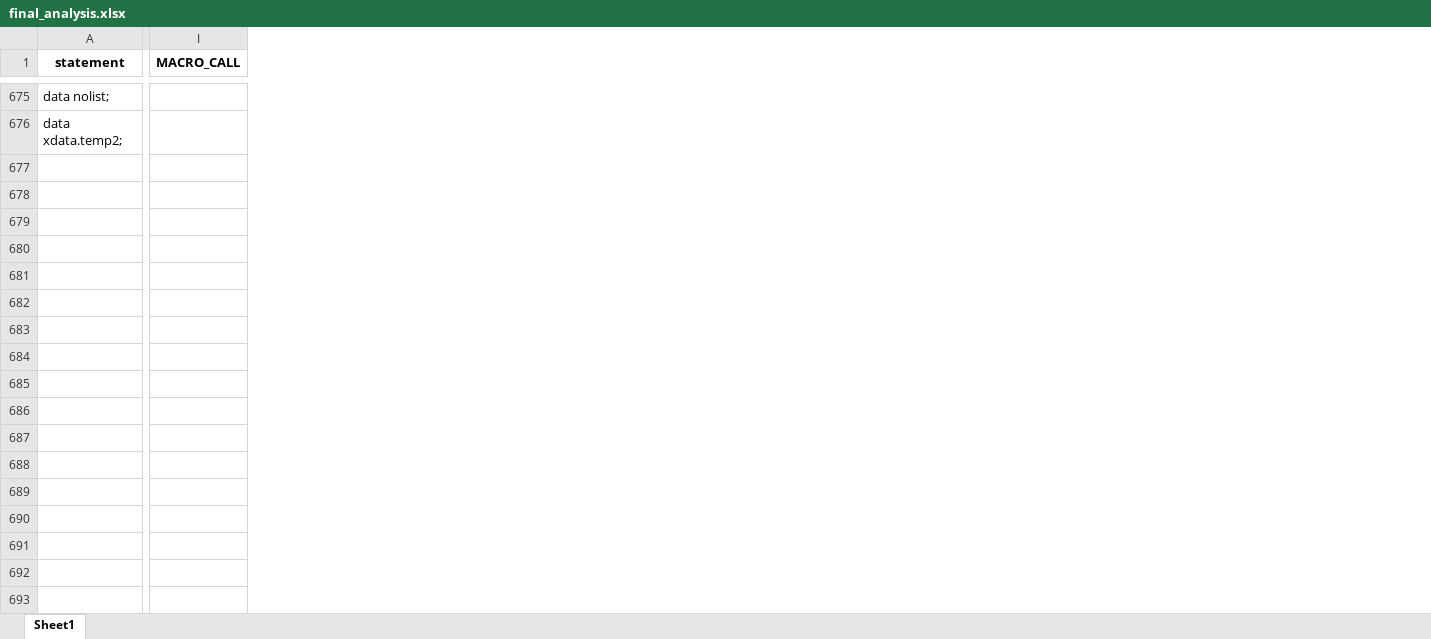
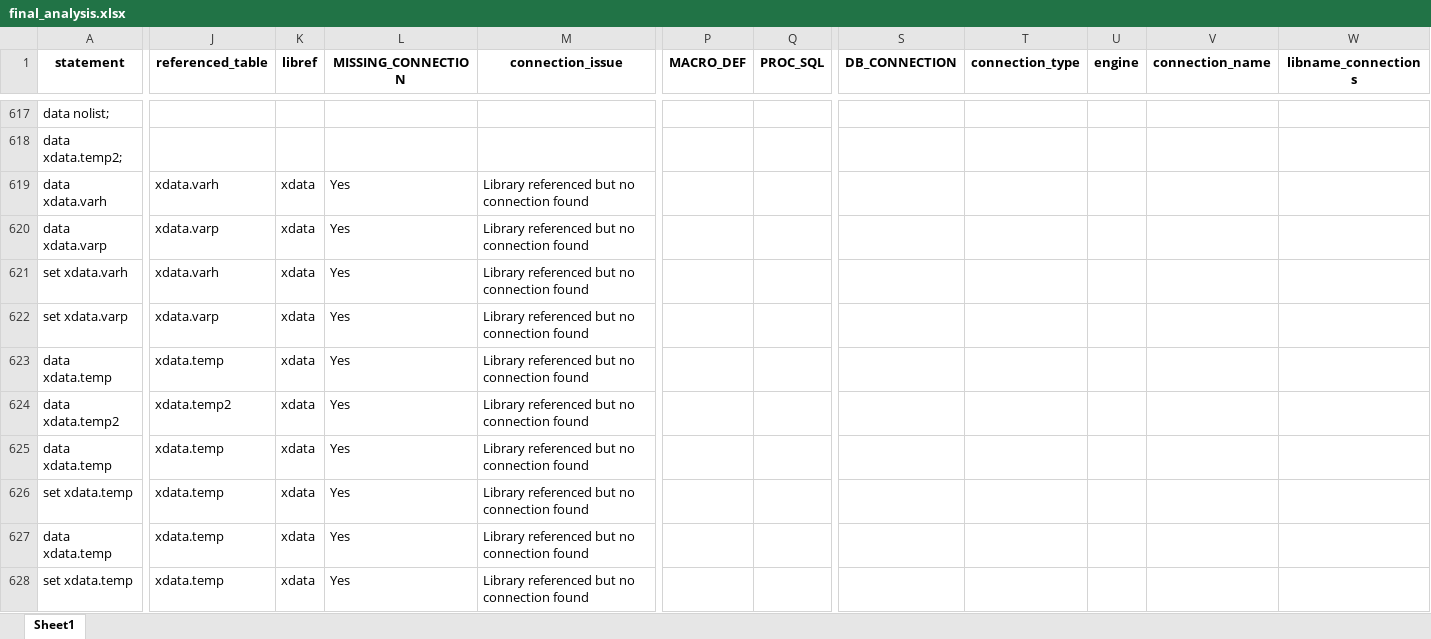
Before and after one commit to feriel-b/SAS_migration_project, an Excel workbook: code/extractorProj/final_analysis.xlsx, sheet Sheet1, drawn as a sheet; only a part is shown, gaps mark what is left out; values as stored, in another font and other column widths than the file's, no borders; removed rows and columns are numbered as before the commit, all else as after; rows hold the shown columns only; the diff covers the shown part only; the diff names each change by its address in the sheet, - before the commit and + after, or states it on an @@ line.

```diff
--- a/code/extractorProj/final_analysis.xlsx (sheet Sheet1)
+++ b/code/extractorProj/final_analysis.xlsx (sheet Sheet1)
-column I (MACRO_CALL), empty
+column J (referenced_table), empty
+column K (libref), empty
+column L (MISSING_CONNECTION), empty
+column M (connection_issue), empty
+column P (MACRO_DEF), empty
+column Q (PROC_SQL), empty
+column S (DB_CONNECTION), empty
+column T (connection_type), empty
+column U (engine), empty
+column V (connection_name), empty
+column W (libname_connections), empty
+row 619: data xdata.varh | xdata.varh | xdata | Yes | Library referenced but no connection found
+row 620: data xdata.varp | xdata.varp | xdata | Yes | Library referenced but no connection found
+row 621: set xdata.varh | xdata.varh | xdata | Yes | Library referenced but no connection found
+row 622: set xdata.varp | xdata.varp | xdata | Yes | Library referenced but no connection found
+row 623: data xdata.temp | xdata.temp | xdata | Yes | Library referenced but no connection found
+row 624: data xdata.temp2 | xdata.temp2 | xdata | Yes | Library referenced but no connection found
+row 625: data xdata.temp | xdata.temp | xdata | Yes | Library referenced but no connection found
+row 626: set xdata.temp | xdata.temp | xdata | Yes | Library referenced but no connection found
+row 627: data xdata.temp | xdata.temp | xdata | Yes | Library referenced but no connection found
+row 628: set xdata.temp | xdata.temp | xdata | Yes | Library referenced but no connection found
```
Also changed, not shown: 65 added rows, 101 removed rows, 1 added column and 58 edited cells elsewhere in this sheet, 14 other files.
